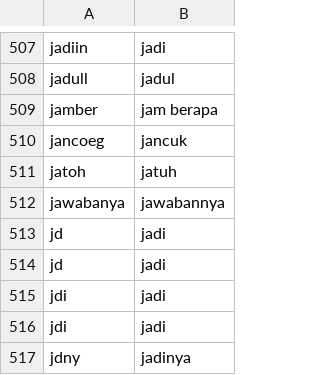
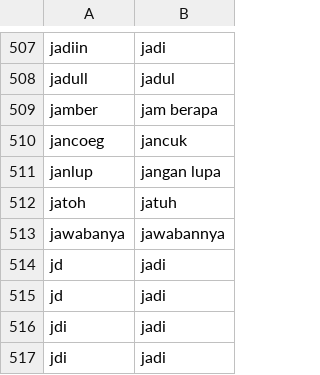
Before and after one commit to Soridiii/Skripsi-Modelling, a CSV file: data/kamus.csv (was kamus.csv), drawn as a sheet; only a part is shown, gaps mark what is left out; the shorter side is filled out with more unchanged rows.

```diff
--- a/kamus.csv
+++ b/data/kamus.csv
@@ -510,2 +510,3 @@ jamber,jam berapa
 jancoeg,jancuk
+janlup, jangan lupa
 jatoh,jatuh
```
Also changed, not shown: 21 other files.
